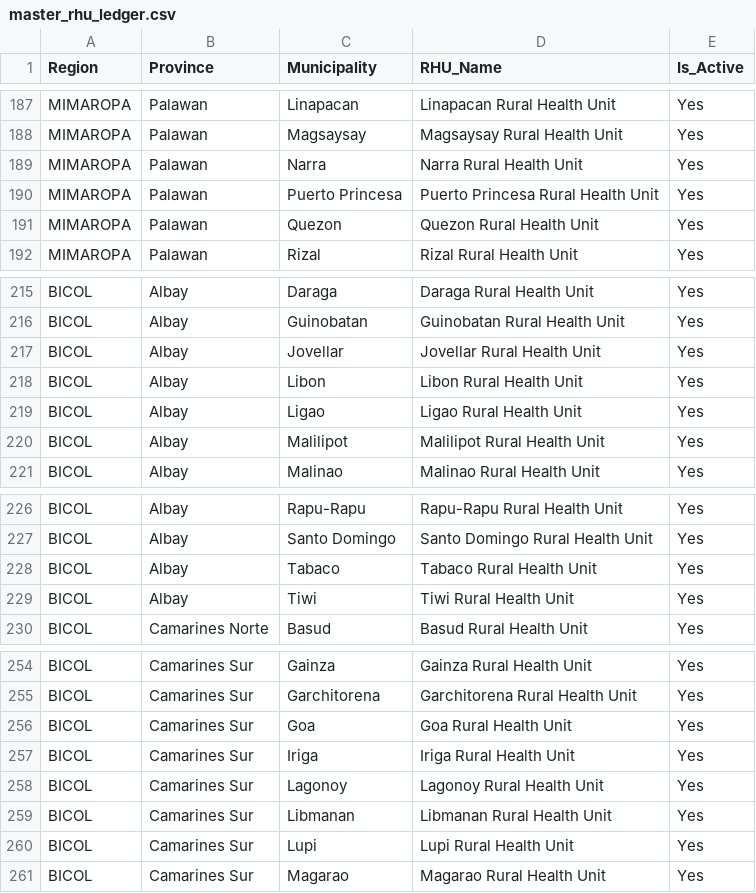
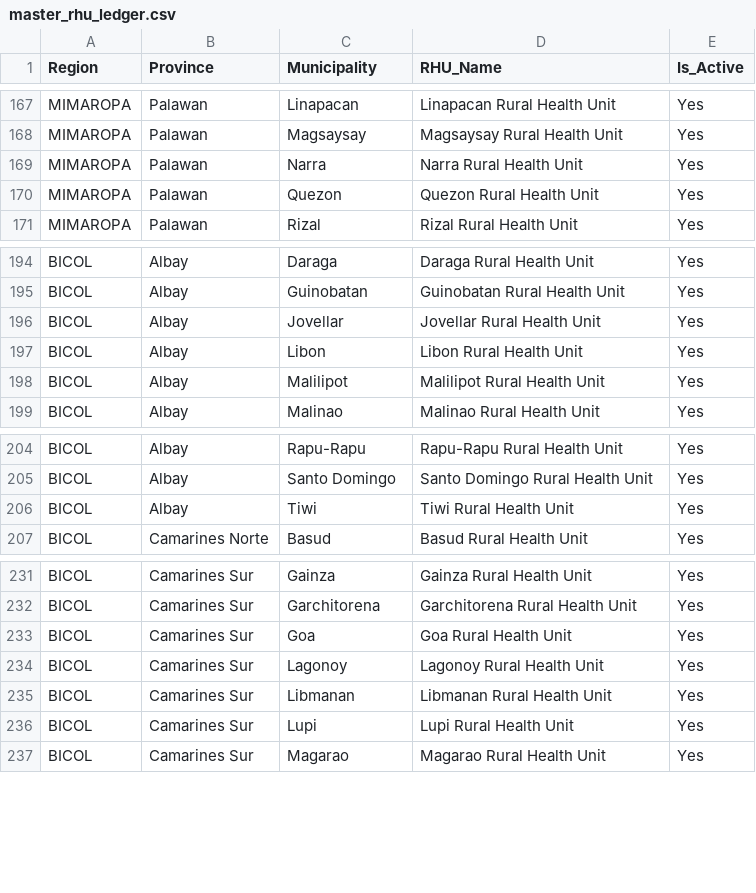
Before and after one commit to IS-Capstone-Group9/medshield-alt-working-repo, a CSV file: data/medshield/reference_loc/master_rhu_ledger.csv, drawn as a sheet; only a part is shown, gaps mark what is left out; the diff covers the shown part only.

```diff
--- a/data/medshield/reference_loc/master_rhu_ledger.csv
+++ b/data/medshield/reference_loc/master_rhu_ledger.csv
@@ -189,3 +169,2 @@ MIMAROPA,Palawan,Magsaysay,Magsaysay Rural Health Unit,Yes
 MIMAROPA,Palawan,Narra,Narra Rural Health Unit,Yes
-MIMAROPA,Palawan,Puerto Princesa,Puerto Princesa Rural Health Unit,Yes
 MIMAROPA,Palawan,Quezon,Quezon Rural Health Unit,Yes
@@ -218,3 +197,2 @@ BICOL,Albay,Jovellar,Jovellar Rural Health Unit,Yes
 BICOL,Albay,Libon,Libon Rural Health Unit,Yes
-BICOL,Albay,Ligao,Ligao Rural Health Unit,Yes
 BICOL,Albay,Malilipot,Malilipot Rural Health Unit,Yes
@@ -227,3 +205,2 @@ BICOL,Albay,Rapu-Rapu,Rapu-Rapu Rural Health Unit,Yes
 BICOL,Albay,Santo Domingo,Santo Domingo Rural Health Unit,Yes
-BICOL,Albay,Tabaco,Tabaco Rural Health Unit,Yes
 BICOL,Albay,Tiwi,Tiwi Rural Health Unit,Yes
@@ -256,3 +233,2 @@ BICOL,Camarines Sur,Garchitorena,Garchitorena Rural Health Unit,Yes
 BICOL,Camarines Sur,Goa,Goa Rural Health Unit,Yes
-BICOL,Camarines Sur,Iriga,Iriga Rural Health Unit,Yes
 BICOL,Camarines Sur,Lagonoy,Lagonoy Rural Health Unit,Yes
```
Also changed, not shown: 20 removed rows elsewhere in this file, 3 other files.
